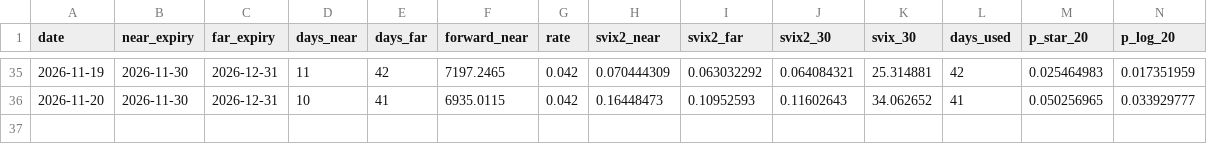
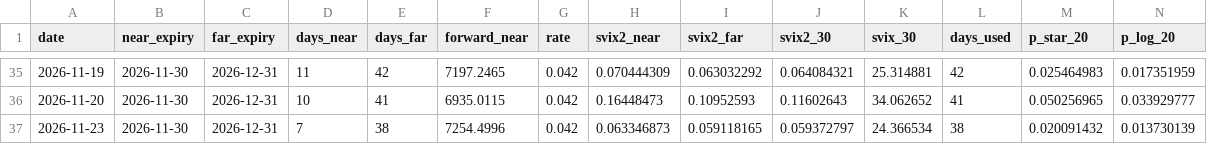
Before and after one commit to eutley27/svix-crash-monitor, a CSV file: svix_monitor_history.csv, drawn as a sheet; only a part is shown, gaps mark what is left out; rows hold the shown columns only; the diff names each change by its address in the sheet, - before the commit and + after, or states it on an @@ line.

```diff
--- a/svix_monitor_history.csv
+++ b/svix_monitor_history.csv
+row 37: 2026-11-23 | 2026-11-30 | 2026-12-31 | 7 | 38 | 7254.4996 | 0.042 | 0.063346873 | 0.059118165 | 0.059372797 | 24.366534 | 38 | 0.020091432 | 0.013730139
```
